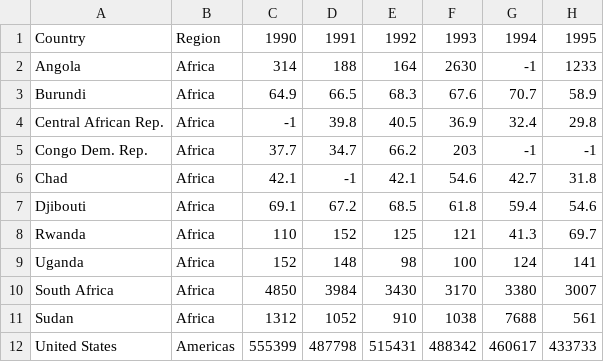
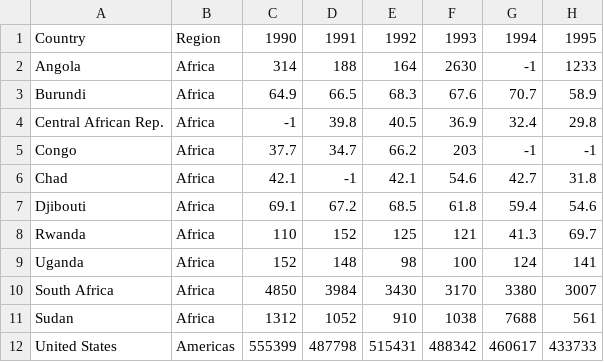
Before and after one commit to beaumahadev/military_viz, a CSV file: spending_final.csv, drawn as a sheet; only a part is shown; the diff names each change by its address in the sheet, - before the commit and + after, or states it on an @@ line.

```diff
--- a/spending_final.csv
+++ b/spending_final.csv
-A5: Congo Dem. Rep.
+A5: Congo
```
Also changed, not shown: wars_final.csv, 1 other file.
